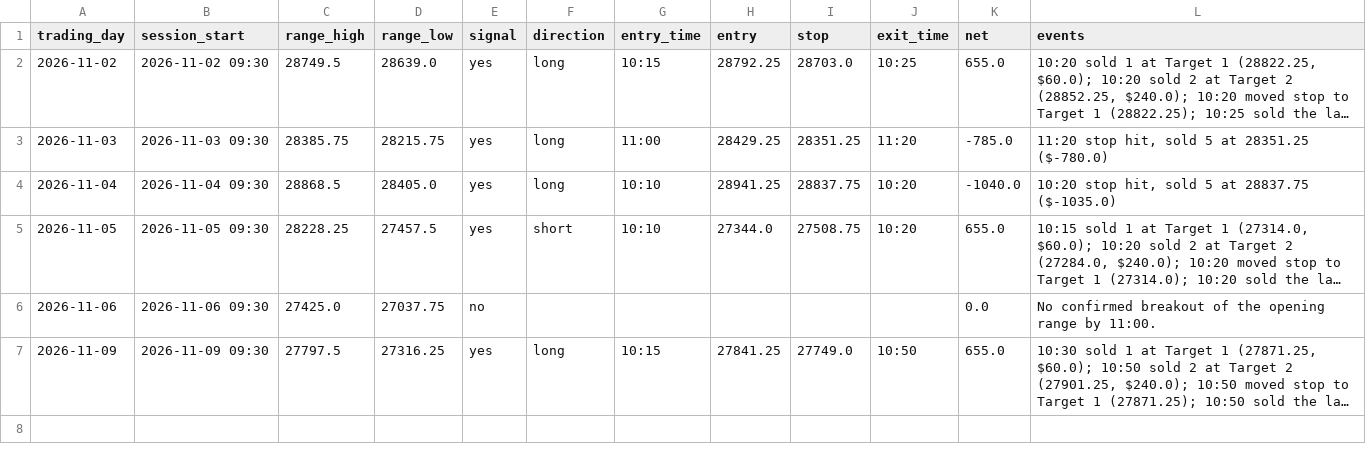
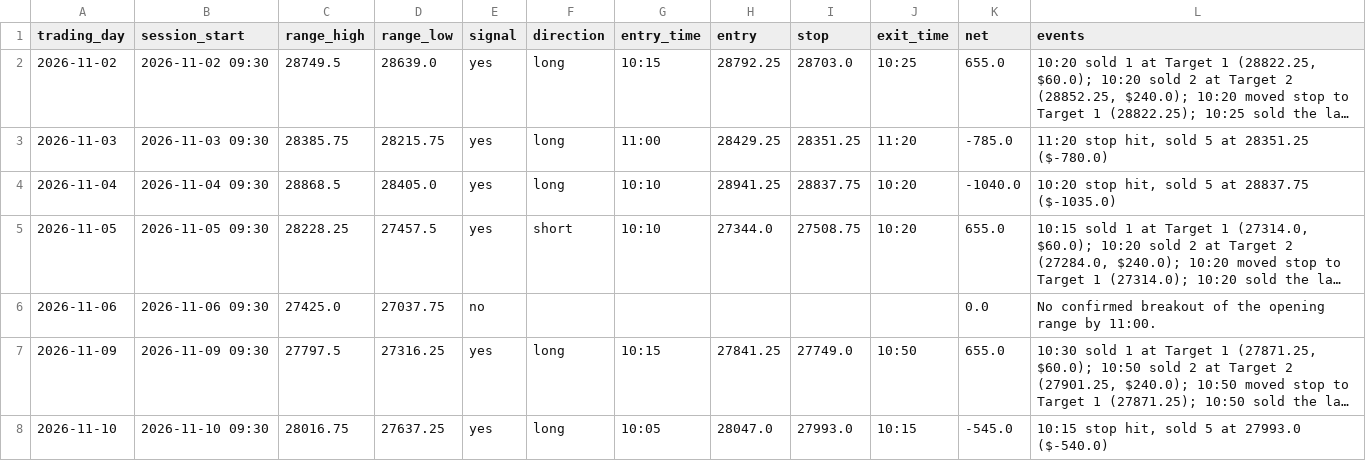
Before and after one commit to jayryd7-gif/ai-trading-agent, a CSV file: paper-trading/opening-range.csv, drawn as a sheet; long unchanged cells end in …; the diff names each change by its address in the sheet, - before the commit and + after, or states it on an @@ line.

Commit message:
Record paper trades 2026-11-10 21:27

```diff
--- a/paper-trading/opening-range.csv
+++ b/paper-trading/opening-range.csv
+row 8: 2026-11-10 | 2026-11-10 09:30 | 28016.75 | 27637.25 | yes | long | 10:05 | 28047.0 | 27993.0 | 10:15 | -545.0 | 10:15 stop hit, sold 5 at 27993.0 ($-540.0)
```
Also changed, not shown: 2 other files.
